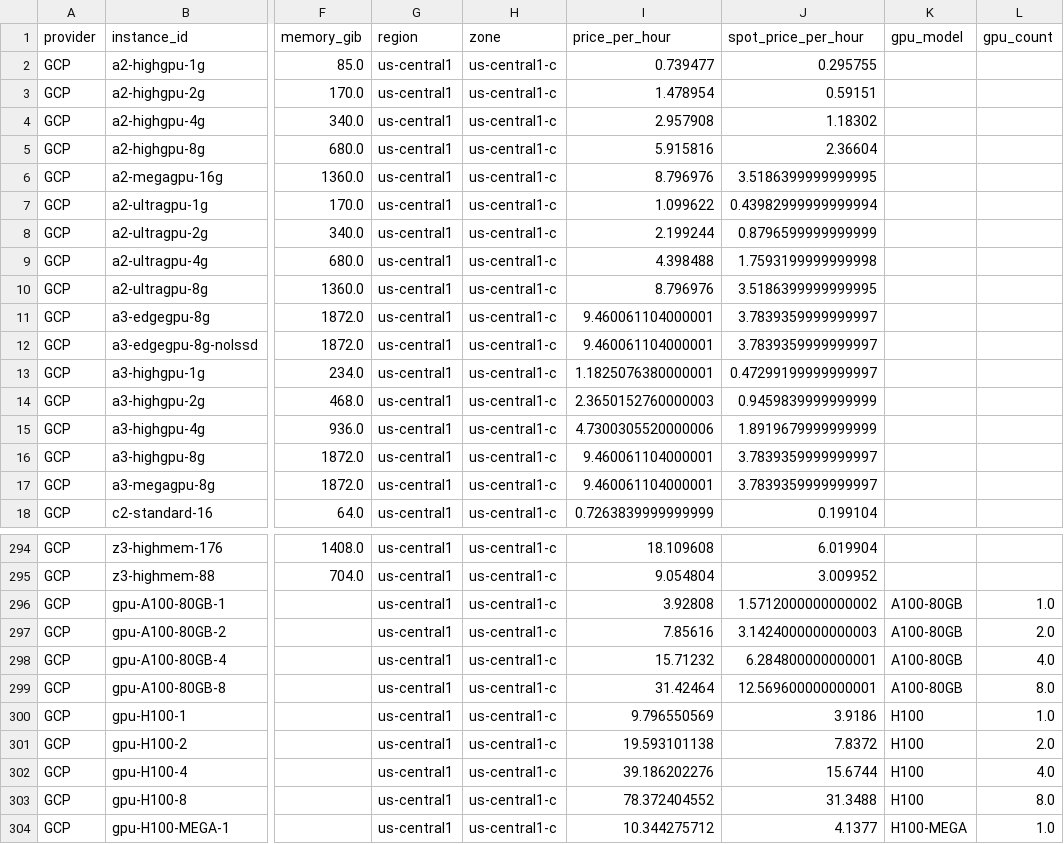
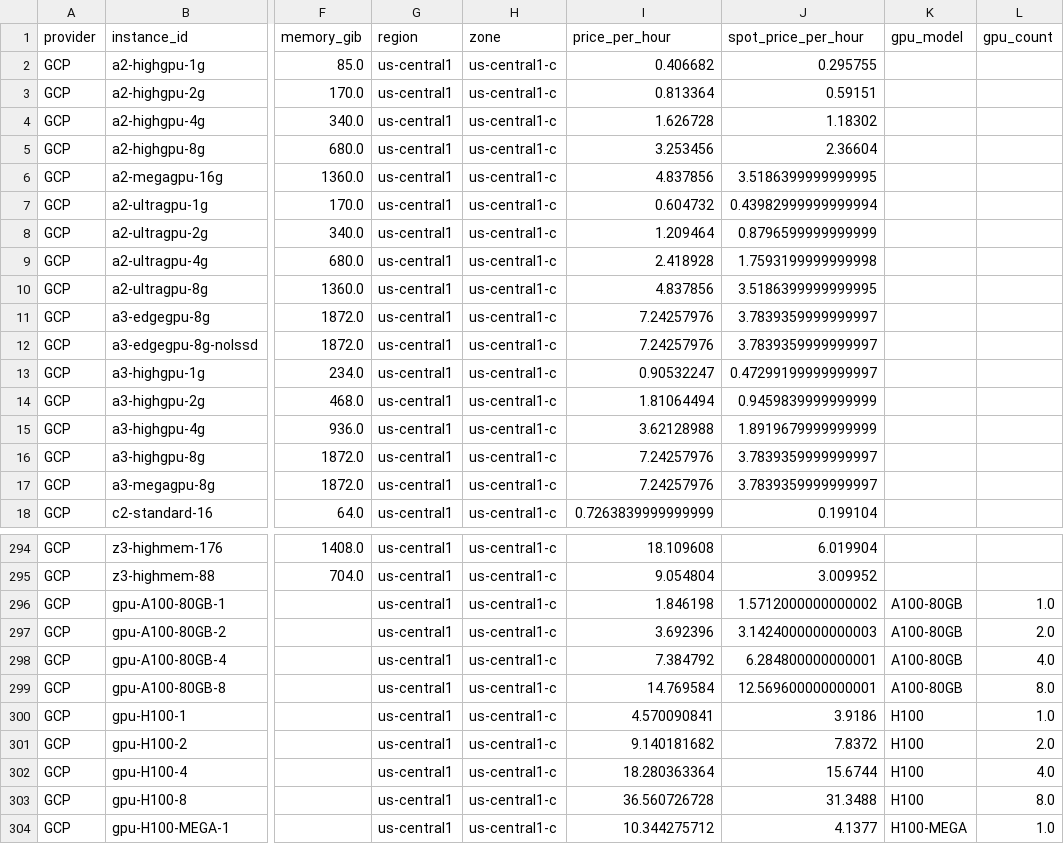
Before and after one commit to mithranm/cloudgator_visualizer, a CSV file: raw_data/02-14-2025_09-23-48/gcp_pricing.csv (was raw_data/02-02-2025_19-01-12/gcp_pricing.csv), drawn as a sheet; only a part is shown, gaps mark what is left out; the diff covers the shown part only; the diff names each change by its address in the sheet, - before the commit and + after, or states it on an @@ line.

```diff
--- a/raw_data/02-02-2025_19-01-12/gcp_pricing.csv
+++ b/raw_data/02-14-2025_09-23-48/gcp_pricing.csv
-I2 (price_per_hour): 0.739477
+I2 (price_per_hour): 0.406682
-I3 (price_per_hour): 1.478954
+I3 (price_per_hour): 0.813364
-I4 (price_per_hour): 2.957908
+I4 (price_per_hour): 1.626728
-I5 (price_per_hour): 5.915816
+I5 (price_per_hour): 3.253456
-I6 (price_per_hour): 8.796976
+I6 (price_per_hour): 4.837856
-I7 (price_per_hour): 1.099622
+I7 (price_per_hour): 0.604732
-I8 (price_per_hour): 2.199244
+I8 (price_per_hour): 1.209464
-I9 (price_per_hour): 4.398488
+I9 (price_per_hour): 2.418928
-I10 (price_per_hour): 8.796976
+I10 (price_per_hour): 4.837856
-I11:I12 (price_per_hour): 9.460061104000001
+I11:I12 (price_per_hour): 7.24257976
-I13 (price_per_hour): 1.1825076380000001
+I13 (price_per_hour): 0.90532247
-I14 (price_per_hour): 2.3650152760000003
+I14 (price_per_hour): 1.81064494
-I15 (price_per_hour): 4.7300305520000006
+I15 (price_per_hour): 3.62128988
-I16:I17 (price_per_hour): 9.460061104000001
+I16:I17 (price_per_hour): 7.24257976
-I296 (price_per_hour): 3.92808
+I296 (price_per_hour): 1.846198
-I297 (price_per_hour): 7.85616
+I297 (price_per_hour): 3.692396
-I298 (price_per_hour): 15.71232
+I298 (price_per_hour): 7.384792
-I299 (price_per_hour): 31.42464
+I299 (price_per_hour): 14.769584
-I300 (price_per_hour): 9.796550569
+I300 (price_per_hour): 4.570090841
-I301 (price_per_hour): 19.593101138
+I301 (price_per_hour): 9.140181682
-I302 (price_per_hour): 39.186202276
+I302 (price_per_hour): 18.280363364
-I303 (price_per_hour): 78.372404552
+I303 (price_per_hour): 36.560726728
```
Also changed, not shown: 45 edited cells elsewhere in this file, 27 other files.
